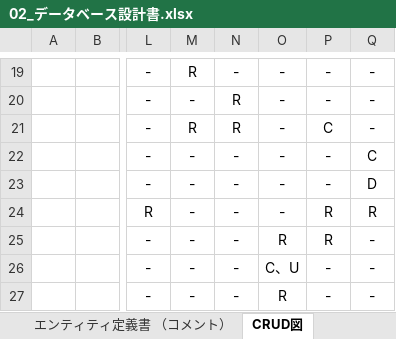
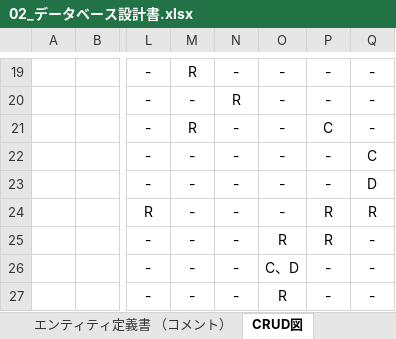
Before and after one commit to Ryota2101182/2023Dev2Early, an Excel workbook: 02_データベース設計書/02_データベース設計書.xlsx, sheet CRUD図, drawn as a sheet; only a part is shown, gaps mark what is left out; values as stored, in another font and other column widths than the file's, no borders; the diff names each change by its address in the sheet, - before the commit and + after, or states it on an @@ line.

Commit message:
Update 02_データベース設計書.xlsx

```diff
--- a/02_データベース設計書/02_データベース設計書.xlsx (sheet CRUD図)
+++ b/02_データベース設計書/02_データベース設計書.xlsx (sheet CRUD図)
-N21: R
+N21: -
-O26: C、U
+O26: C、D
```
